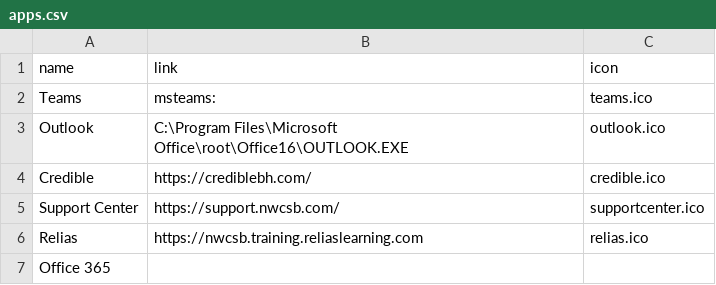
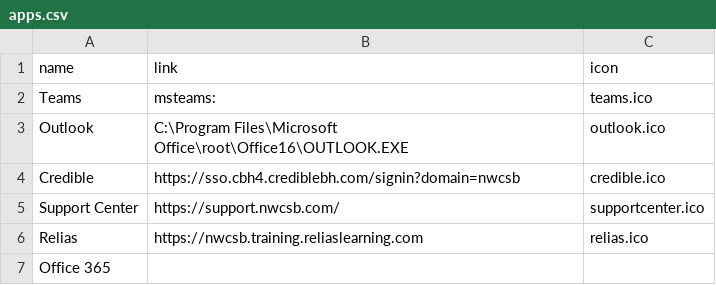
Before and after one commit to NWCSB/IntuneShortcuts, a CSV file: apps.csv, drawn as a sheet.

Commit message:
Modify Credible link in apps.csv
Updated the link for Credible to the new SSO URL.

```diff
--- a/apps.csv
+++ b/apps.csv
@@ -3,3 +3,3 @@ Teams,msteams:,teams.ico
 Outlook,C:\Program Files\Microsoft Office\root\Office16\OUTLOOK.EXE,outlook.ico
-Credible,https://crediblebh.com/,credible.ico
+Credible,https://sso.cbh4.crediblebh.com/signin?domain=nwcsb,credible.ico
 Support Center,https://support.nwcsb.com/,supportcenter.ico
```
